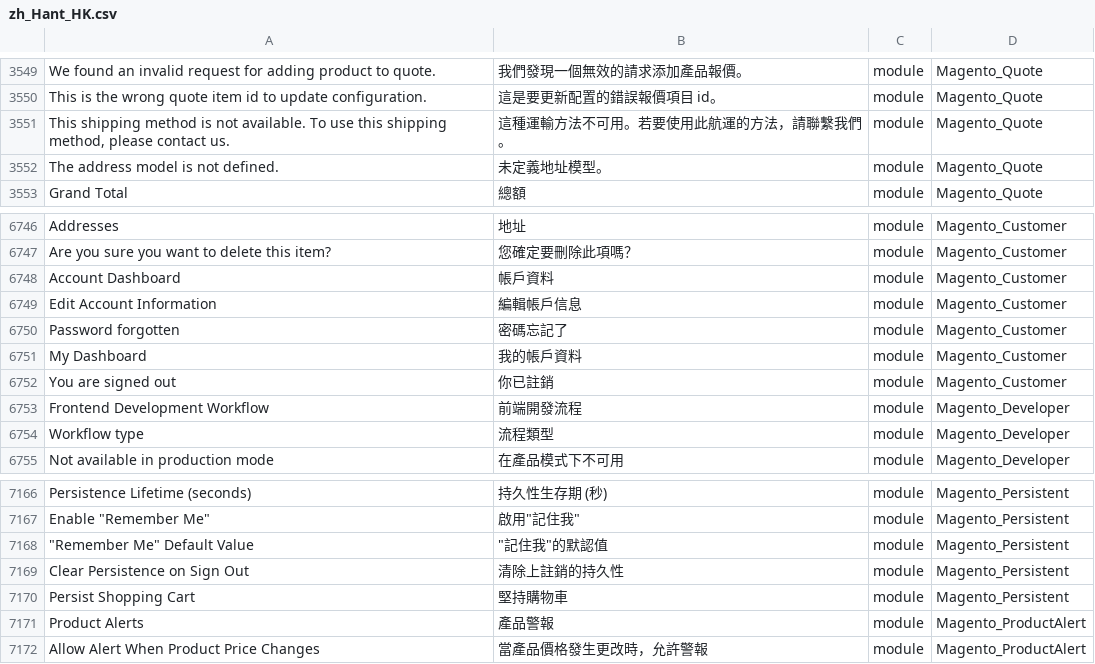
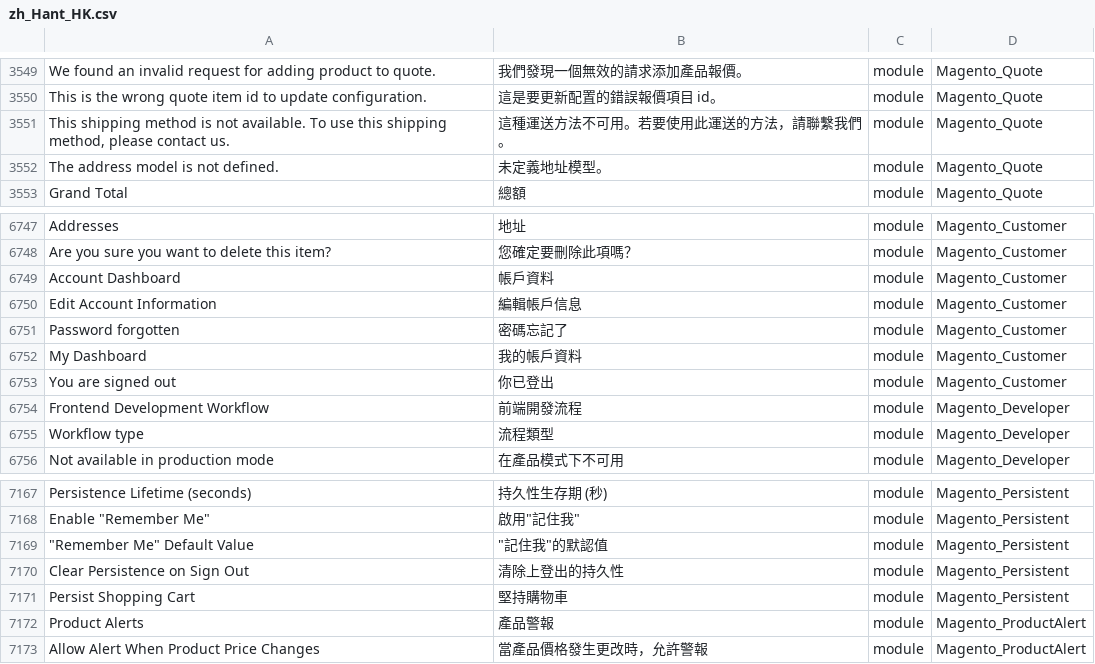
Before and after one commit to raymanjhc/Magento2Language-zh_Hant_HK, a CSV file: zh_Hant_HK.csv, drawn as a sheet; only a part is shown, gaps mark what is left out; addresses are those after the commit; the diff covers the shown part only; the diff names each change by its address in the sheet, - before the commit and + after, or states it on an @@ line.

```diff
--- a/zh_Hant_HK.csv
+++ b/zh_Hant_HK.csv
-B3551: 這種運輸方法不可用。若要使用此航運的方法，請聯繫我們。
+B3551: 這種運送方法不可用。若要使用此運送的方法，請聯繫我們。
-B6753: 你已註銷
+B6753: 你已登出
-B7170: 清除上註銷的持久性
+B7170: 清除上登出的持久性
```
Also changed, not shown: 1 added row and 5 edited cells elsewhere in this file.
